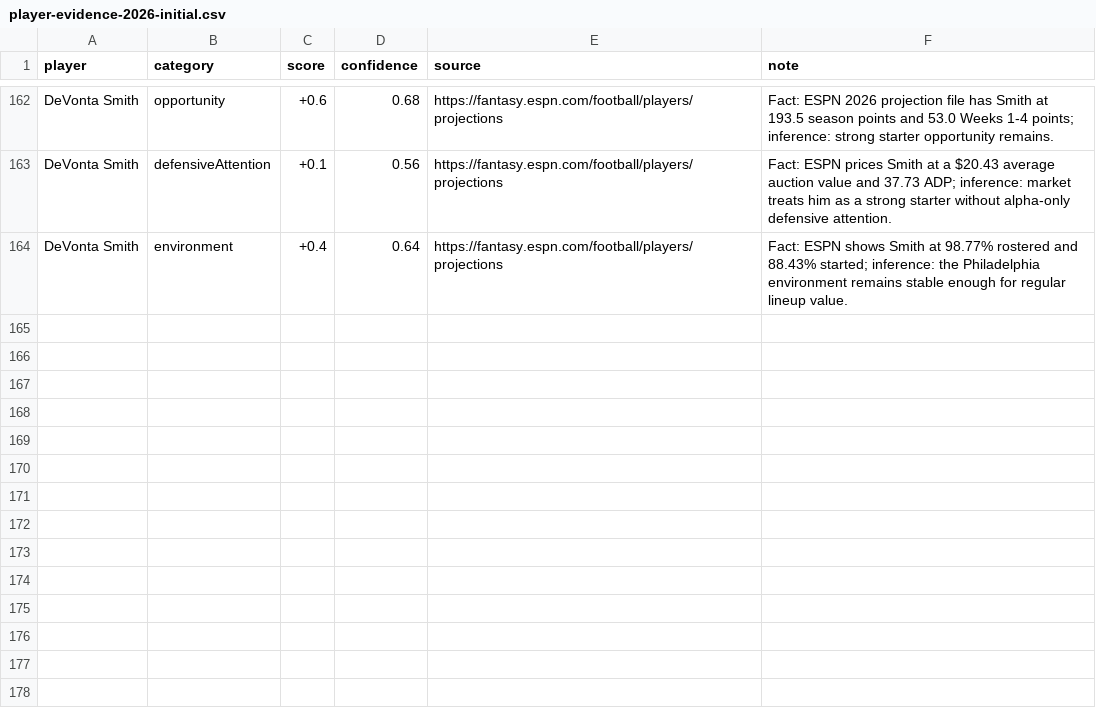
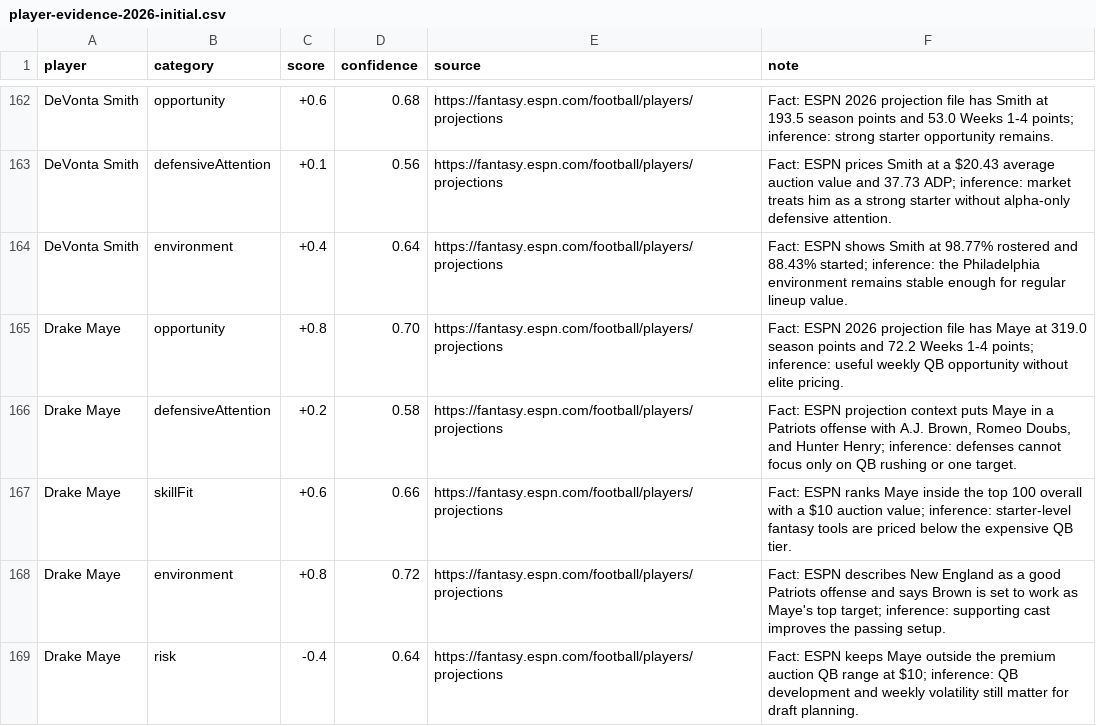
Before and after one commit to cameronfarina/Mockd, a CSV file: data/raw/player-evidence-2026-initial.csv, drawn as a sheet; only a part is shown, gaps mark what is left out; the diff names each change by its address in the sheet, - before the commit and + after, or states it on an @@ line.

```diff
--- a/data/raw/player-evidence-2026-initial.csv
+++ b/data/raw/player-evidence-2026-initial.csv
+row 165: Drake Maye | opportunity | +0.8 | 0.70 | https://fantasy.espn.com/football/players/projections | Fact: ESPN 2026 projection file has Maye at 319.0 season points and 72.2 Weeks 1-4 points; inference: useful weekly QB opportunity without elite pricing.
+row 166: Drake Maye | defensiveAttention | +0.2 | 0.58 | https://fantasy.espn.com/football/players/projections | Fact: ESPN projection context puts Maye in a Patriots offense with A.J. Brown, Romeo Doubs, and Hunter Henry; inference: defenses cannot focus only on QB rushing or one target.
+row 167: Drake Maye | skillFit | +0.6 | 0.66 | https://fantasy.espn.com/football/players/projections | Fact: ESPN ranks Maye inside the top 100 overall with a $10 auction value; inference: starter-level fantasy tools are priced below the expensive QB tier.
+row 168: Drake Maye | environment | +0.8 | 0.72 | https://fantasy.espn.com/football/players/projections | Fact: ESPN describes New England as a good Patriots offense and says Brown is set to work as Maye's top target; inference: supporting cast improves the passing setup.
+row 169: Drake Maye | risk | -0.4 | 0.64 | https://fantasy.espn.com/football/players/projections | Fact: ESPN keeps Maye outside the premium auction QB range at $10; inference: QB development and weekly volatility still matter for draft planning.
```
Also changed, not shown: 19 other files.
